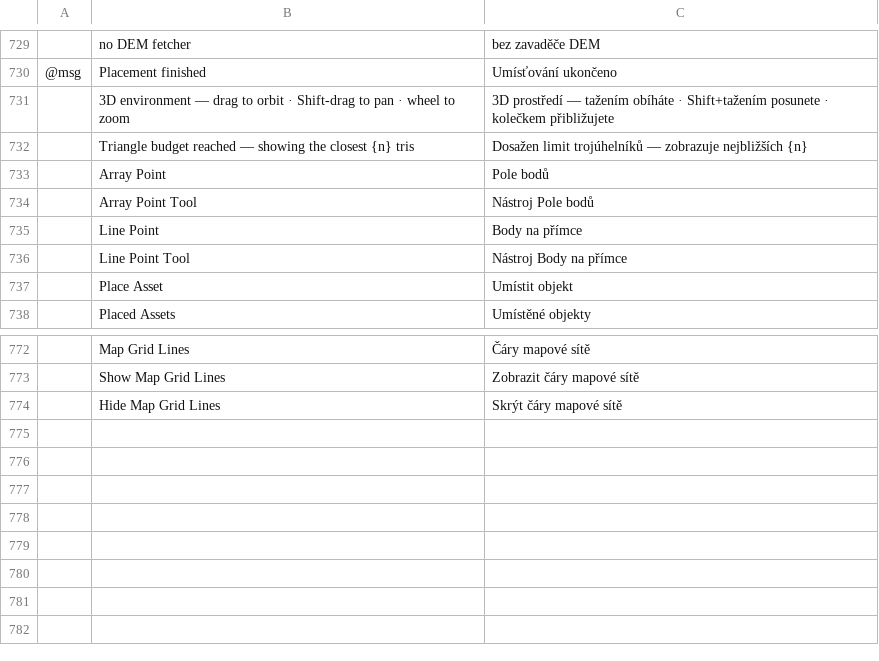
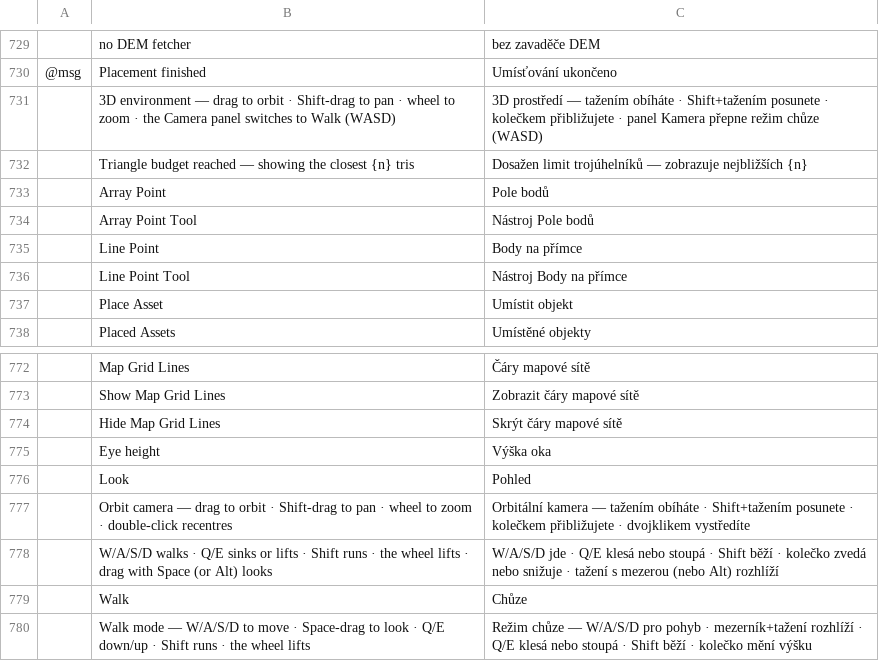
Before and after one commit to 20kiwy/TerraZone, a TSV file: crates/ui-egui/src/i18n/cs.tsv, drawn as a sheet; only a part is shown, gaps mark what is left out.

```diff
--- a/crates/ui-egui/src/i18n/cs.tsv
+++ b/crates/ui-egui/src/i18n/cs.tsv
@@ -730,3 +730,3 @@
 @msg	Placement finished	Umísťování ukončeno
-	3D environment — drag to orbit · Shift-drag to pan · wheel to zoom	3D prostředí — tažením obíháte · Shift+tažením posunete · kolečkem přibližujete
+	3D environment — drag to orbit · Shift-drag to pan · wheel to zoom · the Camera panel switches to Walk (WASD)	3D prostředí — tažením obíháte · Shift+tažením posunete · kolečkem přibližujete · panel Kamera přepne režim chůze (WASD)
 	Triangle budget reached — showing the closest {n} tris	Dosažen limit trojúhelníků — zobrazuje nejbližších {n}
@@ -774 +774,7 @@
 	Hide Map Grid Lines	Skrýt čáry mapové sítě
+	Eye height	Výška oka
+	Look	Pohled
+	Orbit camera — drag to orbit · Shift-drag to pan · wheel to zoom · double-click recentres	Orbitální kamera — tažením obíháte · Shift+tažením posunete · kolečkem přibližujete · dvojklikem vystředíte
+	W/A/S/D walks · Q/E sinks or lifts · Shift runs · the wheel lifts · drag with Space (or Alt) looks	W/A/S/D jde · Q/E klesá nebo stoupá · Shift běží · kolečko zvedá nebo snižuje · tažení s mezerou (nebo Alt) rozhlíží
+	Walk	Chůze
+	Walk mode — W/A/S/D to move · Space-drag to look · Q/E down/up · Shift runs · the wheel lifts	Režim chůze — W/A/S/D pro pohyb · mezerník+tažení rozhlíží · Q/E klesá nebo stoupá · Shift běží · kolečko mění výšku
```
Also changed, not shown: crates/ui-egui/src/i18n/fr.tsv, crates/ui-egui/src/i18n/it.tsv, 18 other files.
